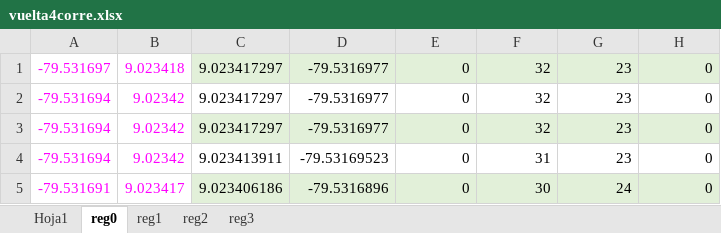
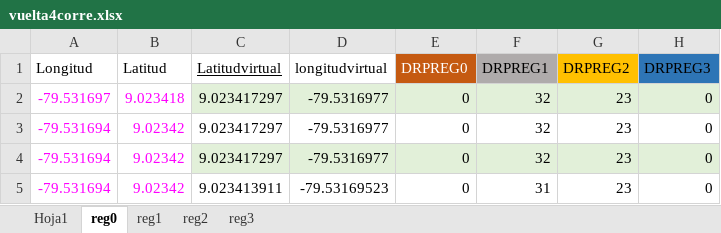
Before and after one commit to wggm01/ISL-Intelligent-Systems-Laboratory, an Excel workbook: Logs/Conescapan/cv4/vuelta4corre.xlsx, sheet reg0, drawn as a sheet; only a part is shown; the shorter side is filled out with more unchanged rows; values as stored, in another font and other column widths than the file's, no borders; the diff names each change by its address in the sheet, - before the commit and + after, or states it on an @@ line.

```diff
--- a/Logs/Conescapan/cv4/vuelta4corre.xlsx (sheet reg0)
+++ b/Logs/Conescapan/cv4/vuelta4corre.xlsx (sheet reg0)
+row 1: Longitud | Latitud | Latitudvirtual | longitudvirtual | DRPREG0 | DRPREG1 | DRPREG2 | DRPREG3
```
Also changed, not shown: sheet reg2, sheet reg3, sheet reg1, Logs/Conescapan/cv1/vuelta1corre.xlsx, Logs/Conescapan/cv2/vuelta2corre.xlsx, 26 other files.
